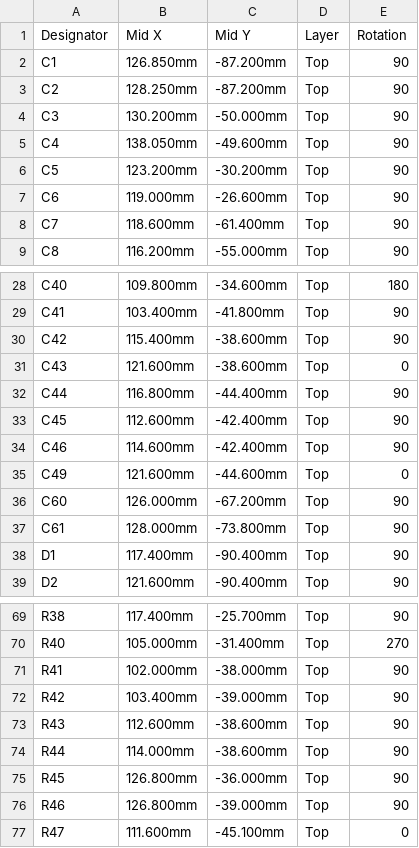
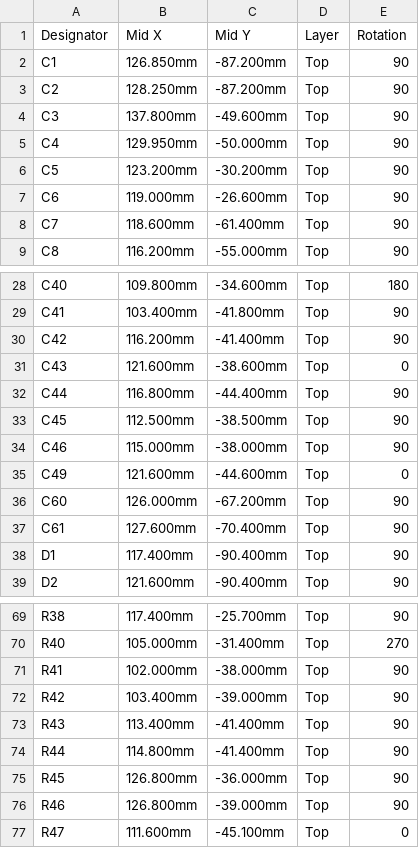
Before and after one commit to saturncity/openpack, a CSV file: hw/rx/out/fab/cpl_jlc.csv, drawn as a sheet; only a part is shown, gaps mark what is left out.

```diff
--- a/hw/rx/out/fab/cpl_jlc.csv
+++ b/hw/rx/out/fab/cpl_jlc.csv
@@ -3,4 +3,4 @@ C1,126.850mm,-87.200mm,Top,90
 C2,128.250mm,-87.200mm,Top,90
-C3,130.200mm,-50.000mm,Top,90
-C4,138.050mm,-49.600mm,Top,90
+C3,137.800mm,-49.600mm,Top,90
+C4,129.950mm,-50.000mm,Top,90
 C5,123.200mm,-30.200mm,Top,90
@@ -29,10 +29,10 @@ C40,109.800mm,-34.600mm,Top,180
 C41,103.400mm,-41.800mm,Top,90
-C42,115.400mm,-38.600mm,Top,90
+C42,116.200mm,-41.400mm,Top,90
 C43,121.600mm,-38.600mm,Top,0
 C44,116.800mm,-44.400mm,Top,90
-C45,112.600mm,-42.400mm,Top,90
-C46,114.600mm,-42.400mm,Top,90
+C45,112.500mm,-38.500mm,Top,90
+C46,115.000mm,-38.000mm,Top,90
 C49,121.600mm,-44.600mm,Top,0
 C60,126.000mm,-67.200mm,Top,90
-C61,128.000mm,-73.800mm,Top,90
+C61,127.600mm,-70.400mm,Top,90
 D1,117.400mm,-90.400mm,Top,90
@@ -72,4 +72,4 @@ R41,102.000mm,-38.000mm,Top,90
 R42,103.400mm,-39.000mm,Top,90
-R43,112.600mm,-38.600mm,Top,90
-R44,114.000mm,-38.600mm,Top,90
+R43,113.400mm,-41.400mm,Top,90
+R44,114.800mm,-41.400mm,Top,90
 R45,126.800mm,-36.000mm,Top,90
```
Also changed, not shown: 35 other files.
